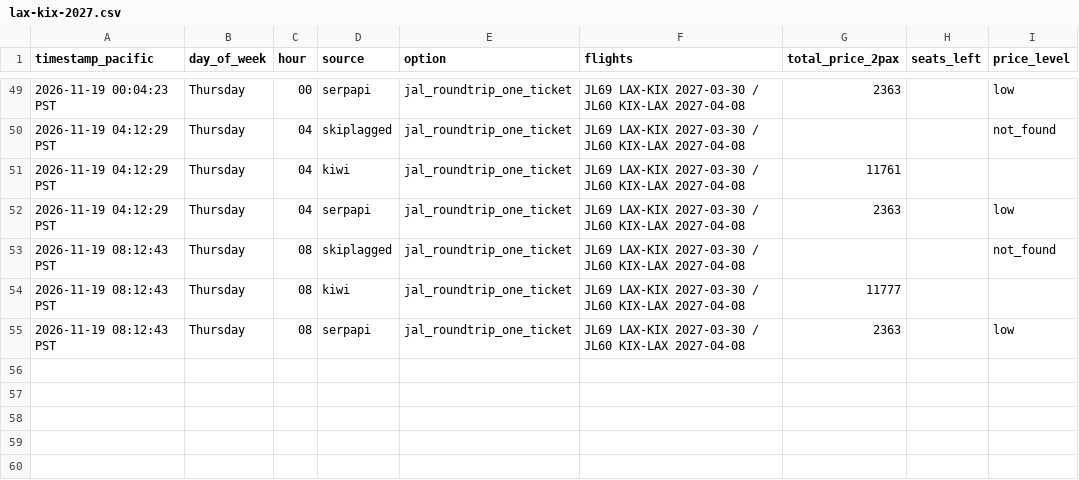
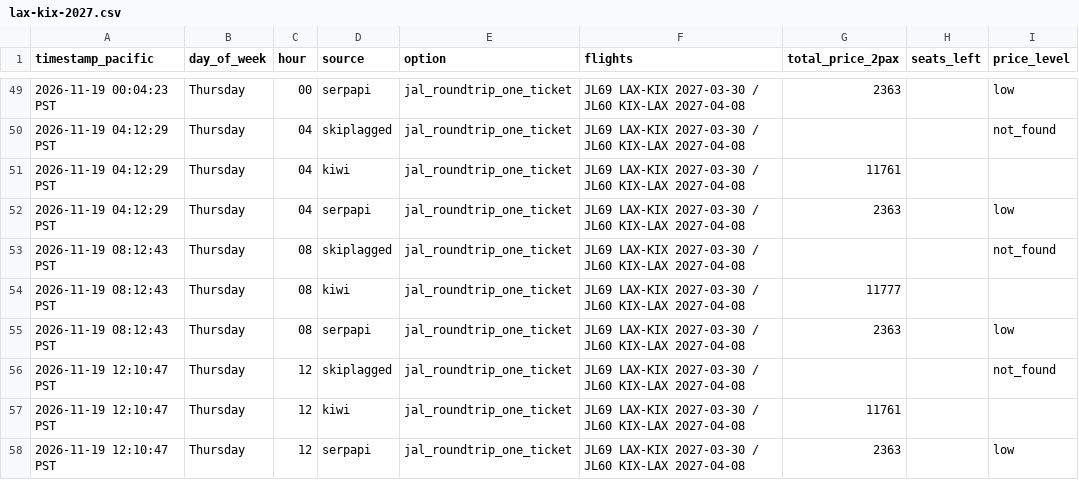
Before and after one commit to thymeylavanda/travel-hacking-toolkit, a CSV file: trips/price-tracker/lax-kix-2027.csv, drawn as a sheet; only a part is shown, gaps mark what is left out.

```diff
--- a/trips/price-tracker/lax-kix-2027.csv
+++ b/trips/price-tracker/lax-kix-2027.csv
@@ -55 +55,4 @@ timestamp_pacific,day_of_week,hour,source,option,flights,total_price_2pax,seats_
 2026-11-19 08:12:43 PST,Thursday,08,serpapi,jal_roundtrip_one_ticket,JL69 LAX-KIX 2027-03-30 / JL60 KIX-LAX 2027-04-08,2363,,low
+2026-11-19 12:10:47 PST,Thursday,12,skiplagged,jal_roundtrip_one_ticket,JL69 LAX-KIX 2027-03-30 / JL60 KIX-LAX 2027-04-08,,,not_found
+2026-11-19 12:10:47 PST,Thursday,12,kiwi,jal_roundtrip_one_ticket,JL69 LAX-KIX 2027-03-30 / JL60 KIX-LAX 2027-04-08,11761,,
+2026-11-19 12:10:47 PST,Thursday,12,serpapi,jal_roundtrip_one_ticket,JL69 LAX-KIX 2027-03-30 / JL60 KIX-LAX 2027-04-08,2363,,low
```
